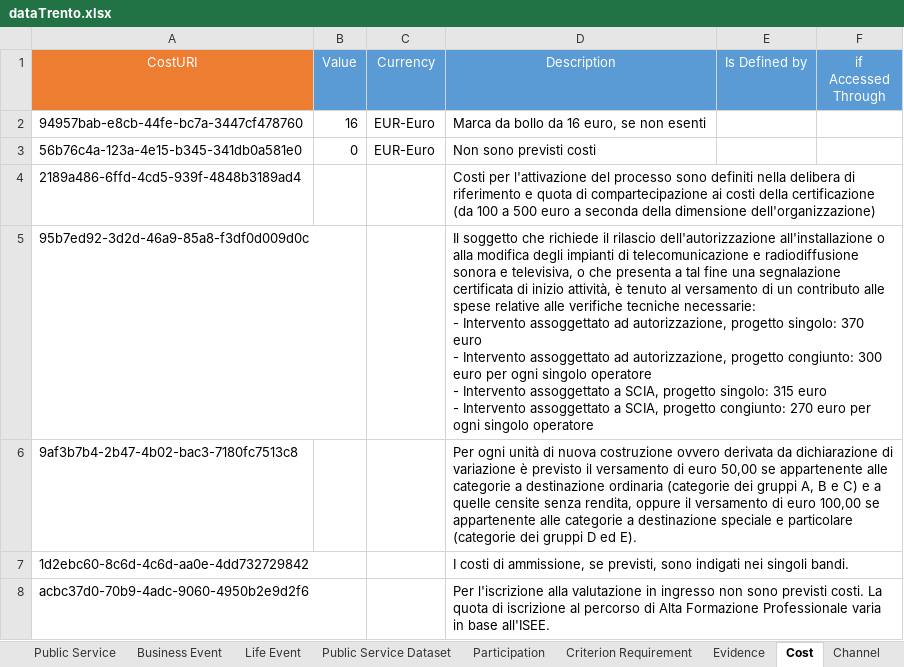
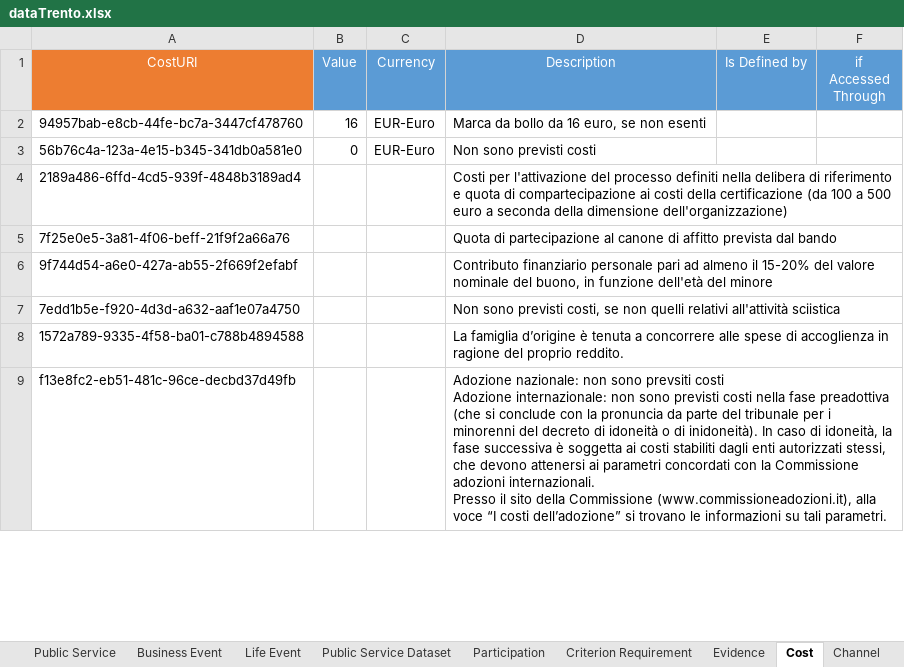
Before and after one commit to SEMICeu/Trento_conversionToRDF, an Excel workbook: source-data/dataTrento/dataTrento.xlsx, sheet Cost, drawn as a sheet; only a part is shown; values as stored, in another font and other column widths than the file's, no borders; removed rows and columns are numbered as before the commit, all else as after; ↵ is a line break in a cell; the diff covers the shown part only; the diff names each change by its address in the sheet, - before the commit and + after, or states it on an @@ line.

```diff
--- a/source-data/dataTrento/dataTrento.xlsx (sheet Cost)
+++ b/source-data/dataTrento/dataTrento.xlsx (sheet Cost)
-D4 (Description): …del processo sono definiti nella…
+D4 (Description): …del processo definiti nella…
-row 5: 95b7ed92-3d2d-46a9-85a8-f3df0d009d0c |  |  | Il soggetto che richiede il rilascio dell'autorizzazione all'installazione o alla modifica degli impianti di telecomunicazione e radiodiffusione sonora e televisiva, o che presenta a tal fine una segnalazione certificata di inizio attività, è tenuto al versamento di un contributo alle spese relative alle verifiche tecniche necessarie: ↵ - Intervento assoggettato ad autorizzazione, progetto singolo: 370 euro ↵ - Intervento assoggettato ad autorizzazione, progetto congiunto: 300 euro per ogni singolo operatore ↵ - Intervento assoggettato a SCIA, progetto singolo: 315 euro ↵ - Intervento assoggettato a SCIA, progetto congiunto: 270 euro per ogni singolo operatore
-row 6: 9af3b7b4-2b47-4b02-bac3-7180fc7513c8 |  |  | Per ogni unità di nuova costruzione ovvero derivata da dichiarazione di variazione è previsto il versamento di euro 50,00 se appartenente alle categorie a destinazione ordinaria (categorie dei gruppi A, B e C) e a quelle censite senza rendita, oppure il versamento di euro 100,00 se appartenente alle categorie a destinazione speciale e particolare (categorie dei gruppi D ed E).
-row 7: 1d2ebc60-8c6d-4c6d-aa0e-4dd732729842 |  |  | I costi di ammissione, se previsti, sono indigati nei singoli bandi.
-row 8: acbc37d0-70b9-4adc-9060-4950b2e9d2f6 |  |  | Per l'iscrizione alla valutazione in ingresso non sono previsti costi. La quota di iscrizione al percorso di Alta Formazione Professionale varia in base all'ISEE.
+row 5: 7f25e0e5-3a81-4f06-beff-21f9f2a66a76 |  |  | Quota di partecipazione al canone di affitto prevista dal bando
+row 6: 9f744d54-a6e0-427a-ab55-2f669f2efabf |  |  | Contributo finanziario personale pari ad almeno il 15-20% del valore nominale del buono, in funzione dell'età del minore
+row 7: 7edd1b5e-f920-4d3d-a632-aaf1e07a4750 |  |  | Non sono previsti costi, se non quelli relativi all'attività sciistica
+row 8: 1572a789-9335-4f58-ba01-c788b4894588 |  |  | La famiglia d’origine è tenuta a concorrere alle spese di accoglienza in ragione del proprio reddito.
+row 9: f13e8fc2-eb51-481c-96ce-decbd37d49fb |  |  | Adozione nazionale: non sono prevsiti costi ↵ Adozione internazionale: non sono previsti costi nella fase preadottiva (che si conclude con la pronuncia da parte del tribunale per i minorenni del decreto di idoneità o di inidoneità). In caso di idoneità, la fase successiva è soggetta ai costi stabiliti dagli enti autorizzati stessi, che devono attenersi ai parametri concordati con la Commissione adozioni internazionali. ↵ Presso il sito della Commissione (www.commissioneadozioni.it), alla voce “I costi dell’adozione” si trovano le informazioni su tali parametri.
```
Also changed, not shown: 9 added rows elsewhere in this sheet, sheet Public Service, sheet Legal Resource, sheet Evidence, sheet Contact Point, sheet Public Organisation, sheet Public Service Dataset, 6 more sheets, 3 other files.
